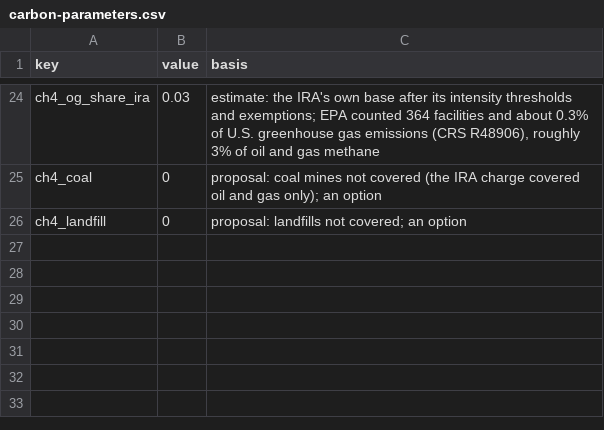
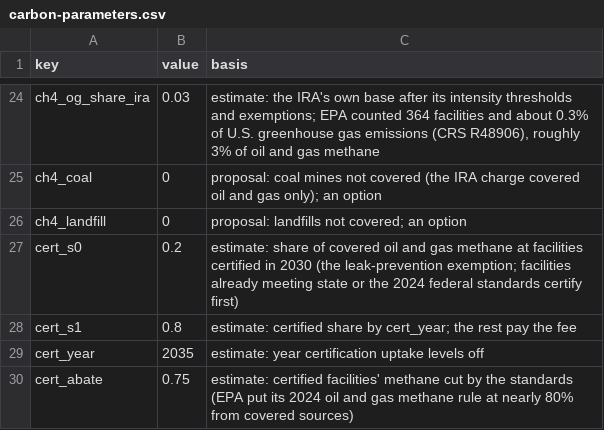
Before and after one commit to fm58cn6g4d-stack/project-2050, a CSV file: index/data/inputs/carbon-parameters.csv, drawn as a sheet; only a part is shown, gaps mark what is left out; the diff names each change by its address in the sheet, - before the commit and + after, or states it on an @@ line.

```diff
--- a/index/data/inputs/carbon-parameters.csv
+++ b/index/data/inputs/carbon-parameters.csv
+row 27: cert_s0 | 0.2 | estimate: share of covered oil and gas methane at facilities certified in 2030 (the leak-prevention exemption; facilities already meeting state or the 2024 federal standards certify first)
+row 28: cert_s1 | 0.8 | estimate: certified share by cert_year; the rest pay the fee
+row 29: cert_year | 2035 | estimate: year certification uptake levels off
+row 30: cert_abate | 0.75 | estimate: certified facilities' methane cut by the standards (EPA put its 2024 oil and gas methane rule at nearly 80% from covered sources)
```
Also changed, not shown: index/data/fiscal-paths.csv, index/data/inputs/ledger-bills.csv, 18 other files.
